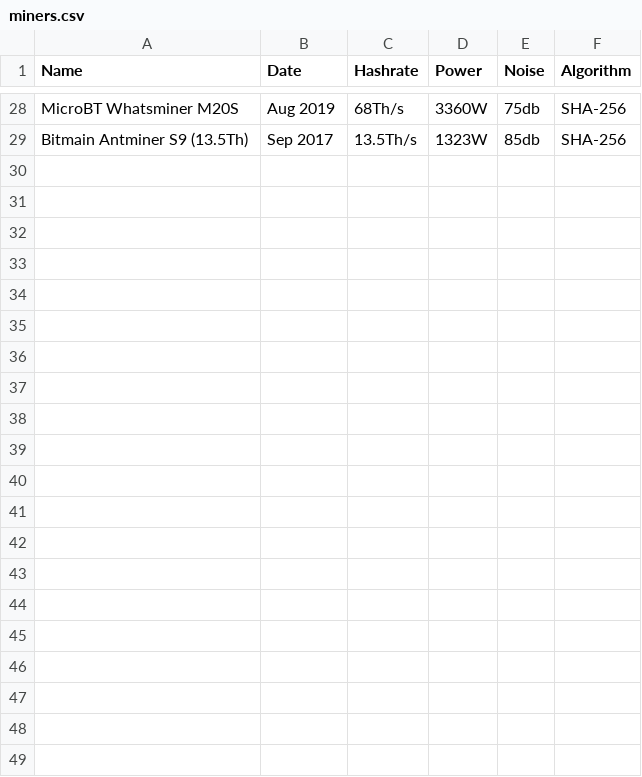
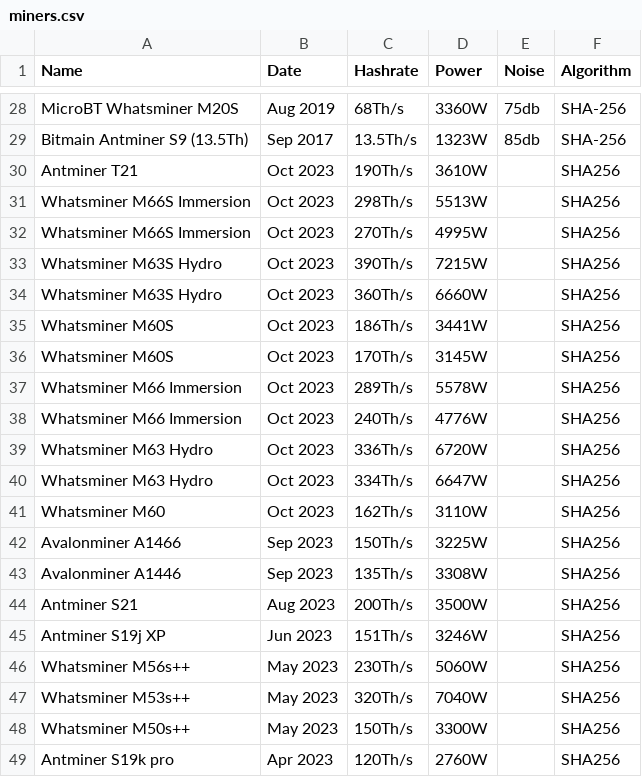
Before and after one commit to QRB-Labs/qrb, a CSV file: analysis/miners.csv, drawn as a sheet; only a part is shown, gaps mark what is left out.

Commit message:
page 1 of current hashrateindex rigs

```diff
--- a/analysis/miners.csv
+++ b/analysis/miners.csv
@@ -29 +29,21 @@ MicroBT Whatsminer M20S,Aug 2019,68Th/s,3360W,75db,SHA-256
 Bitmain Antminer S9 (13.5Th),Sep 2017,13.5Th/s,1323W,85db,SHA-256
+Antminer T21,Oct 2023,190Th/s,3610W,,SHA256
+Whatsminer M66S Immersion,Oct 2023,298Th/s,5513W,,SHA256
+Whatsminer M66S Immersion,Oct 2023,270Th/s,4995W,,SHA256
+Whatsminer M63S Hydro,Oct 2023,390Th/s,7215W,,SHA256
+Whatsminer M63S Hydro,Oct 2023,360Th/s,6660W,,SHA256
+Whatsminer M60S,Oct 2023,186Th/s,3441W,,SHA256
+Whatsminer M60S,Oct 2023,170Th/s,3145W,,SHA256
+Whatsminer M66 Immersion,Oct 2023,289Th/s,5578W,,SHA256
+Whatsminer M66 Immersion,Oct 2023,240Th/s,4776W,,SHA256
+Whatsminer M63 Hydro,Oct 2023,336Th/s,6720W,,SHA256
+Whatsminer M63 Hydro,Oct 2023,334Th/s,6647W,,SHA256
+Whatsminer M60,Oct 2023,162Th/s,3110W,,SHA256
+Avalonminer A1466,Sep 2023,150Th/s,3225W,,SHA256
+Avalonminer A1446,Sep 2023,135Th/s,3308W,,SHA256
+Antminer S21,Aug 2023,200Th/s,3500W,,SHA256
+Antminer S19j XP,Jun 2023,151Th/s,3246W,,SHA256
+Whatsminer M56s++,May 2023,230Th/s,5060W,,SHA256
+Whatsminer M53s++,May 2023,320Th/s,7040W,,SHA256
+Whatsminer M50s++,May 2023,150Th/s,3300W,,SHA256
+Antminer S19k pro,Apr 2023,120Th/s,2760W,,SHA256
```
